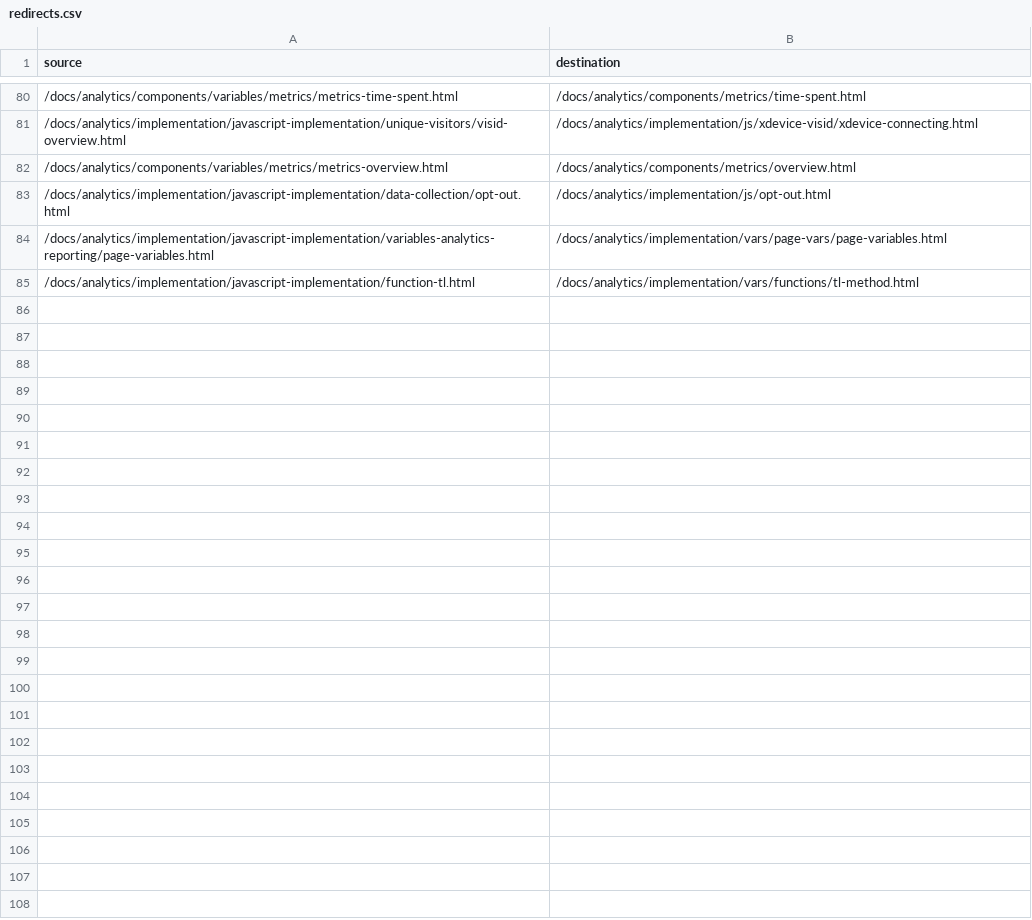
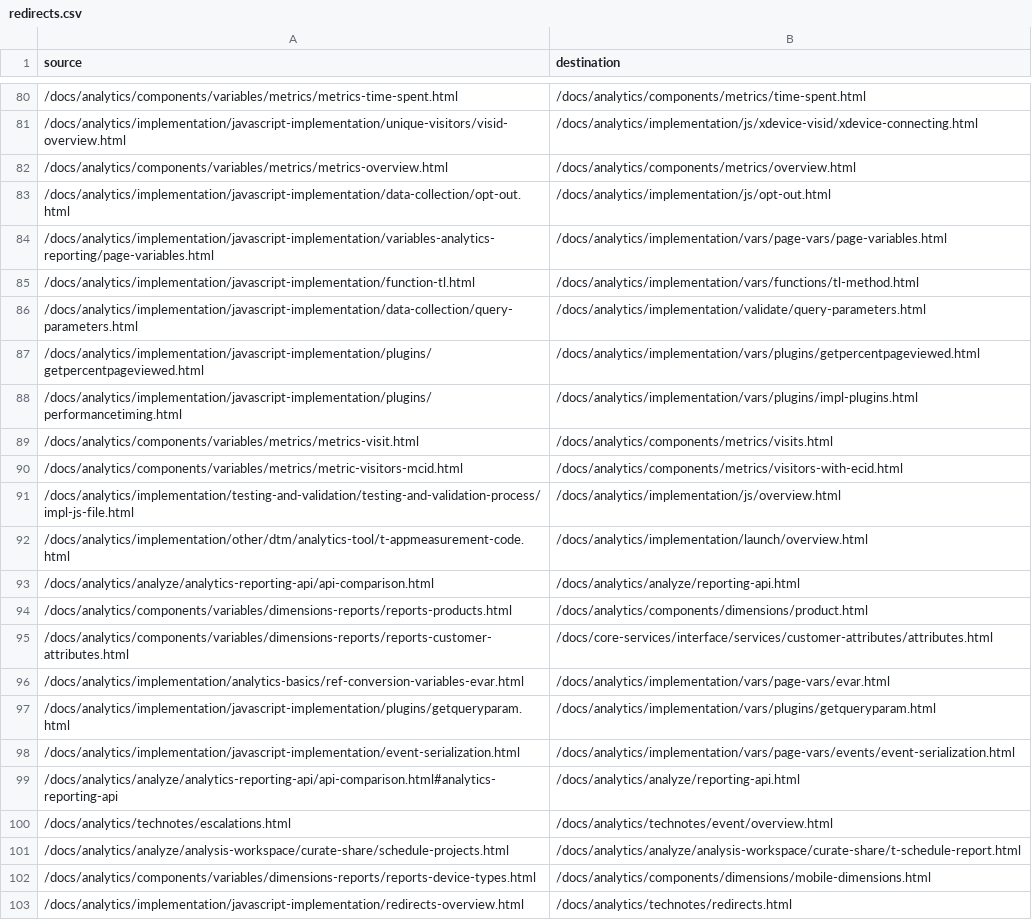
Before and after one commit to AdobeDocs/analytics.ja-JP, a CSV file: redirects.csv, drawn as a sheet; only a part is shown, gaps mark what is left out.

Commit message:
Synced non localizable files from repo .

```diff
--- a/redirects.csv
+++ b/redirects.csv
@@ -85 +85,19 @@ source,destination
 /docs/analytics/implementation/javascript-implementation/function-tl.html,/docs/analytics/implementation/vars/functions/tl-method.html
+/docs/analytics/implementation/javascript-implementation/data-collection/query-parameters.html,/docs/analytics/implementation/validate/query-parameters.html
+/docs/analytics/implementation/javascript-implementation/plugins/getpercentpageviewed.html, /docs/analytics/implementation/vars/plugins/getpercentpageviewed.html
+/docs/analytics/implementation/javascript-implementation/plugins/performancetiming.html,/docs/analytics/implementation/vars/plugins/impl-plugins.html
+/docs/analytics/components/variables/metrics/metrics-visit.html,/docs/analytics/components/metrics/visits.html
+/docs/analytics/components/variables/metrics/metric-visitors-mcid.html,/docs/analytics/components/metrics/visitors-with-ecid.html
+/docs/analytics/implementation/testing-and-validation/testing-and-validation-process/impl-js-file.html,/docs/analytics/implementation/js/overview.html
+/docs/analytics/implementation/other/dtm/analytics-tool/t-appmeasurement-code.html,/docs/analytics/implementation/launch/overview.html
+/docs/analytics/analyze/analytics-reporting-api/api-comparison.html,/docs/analytics/analyze/reporting-api.html
+/docs/analytics/components/variables/dimensions-reports/reports-products.html,/docs/analytics/components/dimensions/product.html
+/docs/analytics/components/variables/dimensions-reports/reports-customer-attributes.html,/docs/core-services/interface/services/customer-attributes/attributes.html
+/docs/analytics/implementation/analytics-basics/ref-conversion-variables-evar.html,/docs/analytics/implementation/vars/page-vars/evar.html
+/docs/analytics/implementation/javascript-implementation/plugins/getqueryparam.html,/docs/analytics/implementation/vars/plugins/getqueryparam.html
+/docs/analytics/implementation/javascript-implementation/event-serialization.html,/docs/analytics/implementation/vars/page-vars/events/event-serialization.html
+/docs/analytics/analyze/analytics-reporting-api/api-comparison.html#analytics-reporting-api,/docs/analytics/analyze/reporting-api.html
+/docs/analytics/technotes/escalations.html,/docs/analytics/technotes/event/overview.html
+/docs/analytics/analyze/analysis-workspace/curate-share/schedule-projects.html,/docs/analytics/analyze/analysis-workspace/curate-share/t-schedule-report.html
+/docs/analytics/components/variables/dimensions-reports/reports-device-types.html,/docs/analytics/components/dimensions/mobile-dimensions.html
+/docs/analytics/implementation/javascript-implementation/redirects-overview.html,/docs/analytics/technotes/redirects.html
```
